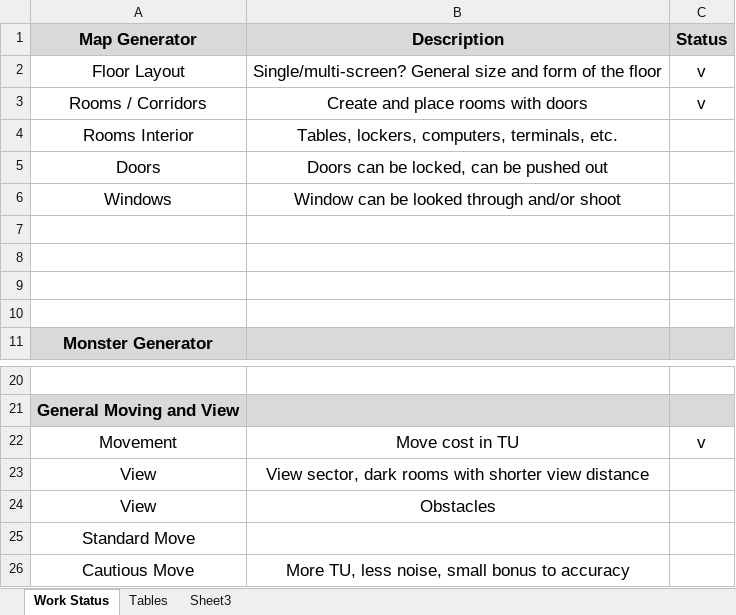
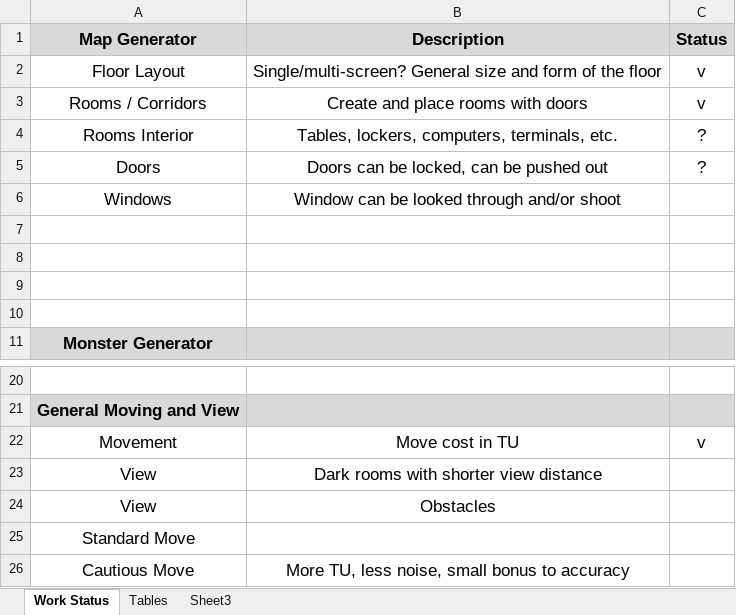
Before and after one commit to ZeroByte1987/ConsoleGames, an Excel workbook: _Docs/Tactics.xlsx, sheet Work Status, drawn as a sheet; only a part is shown, gaps mark what is left out; values as stored, in another font and other column widths than the file's, no borders; the diff names each change by its address in the sheet, - before the commit and + after, or states it on an @@ line.

```diff
--- a/_Docs/Tactics.xlsx (sheet Work Status)
+++ b/_Docs/Tactics.xlsx (sheet Work Status)
-C4:C5 (Status): (empty)
+C4:C5 (Status): ?
-B23 (Description): View sector, dark rooms with shorter view distance
+B23 (Description): Dark rooms with shorter view distance
```
Also changed, not shown: 12 other files.
